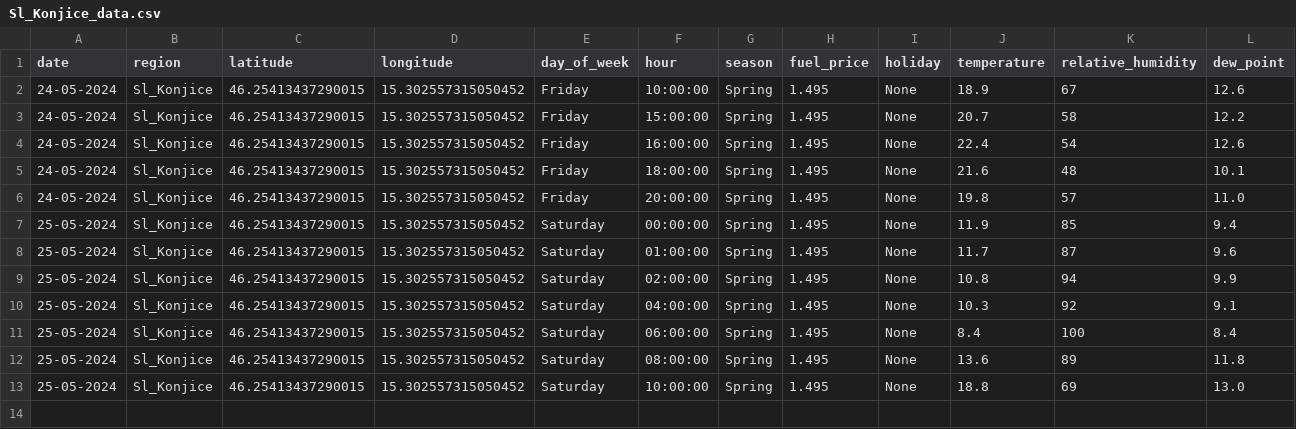
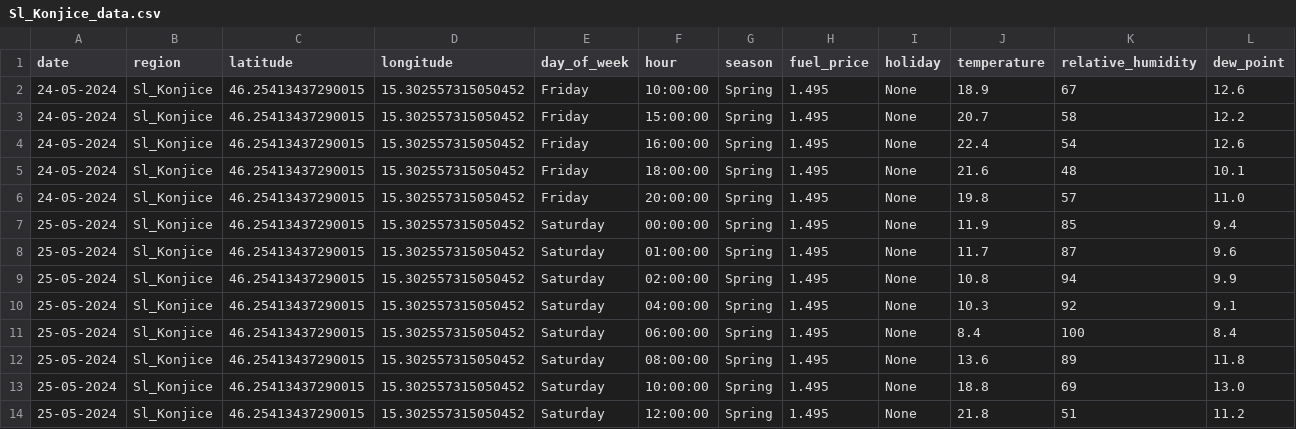
Before and after one commit to ChiefPatrik/trafficPredictions, a CSV file: data/merged/Sl_Konjice_data.csv, drawn as a sheet; only a part is shown; rows hold the shown columns only; the diff names each change by its address in the sheet, - before the commit and + after, or states it on an @@ line.

```diff
--- a/data/merged/Sl_Konjice_data.csv
+++ b/data/merged/Sl_Konjice_data.csv
+row 14: 25-05-2024 | Sl_Konjice | 46.25413437290015 | 15.302557315050452 | Saturday | 12:00:00 | Spring | 1.495 | None | 21.8 | 51 | 11.2
```
Also changed, not shown: data/merged/Ljubljana_data.csv, data/merged/Maribor_data.csv, 4 other files.
